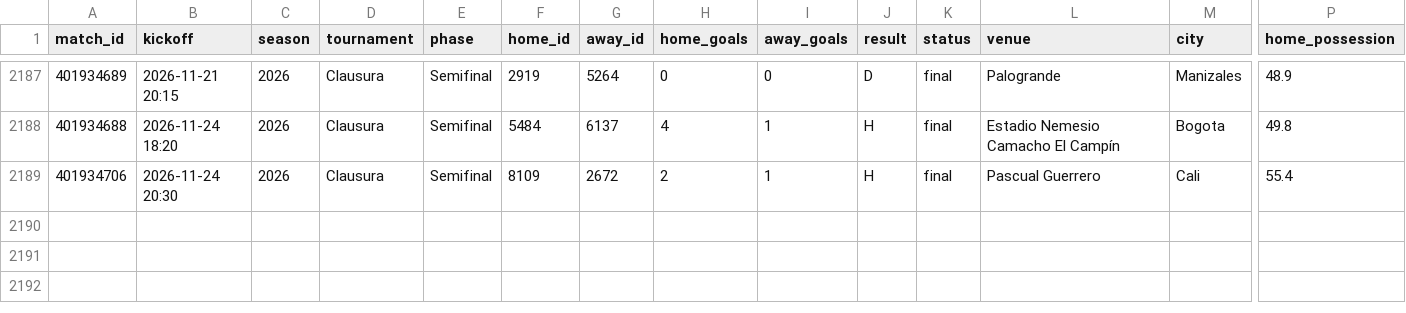
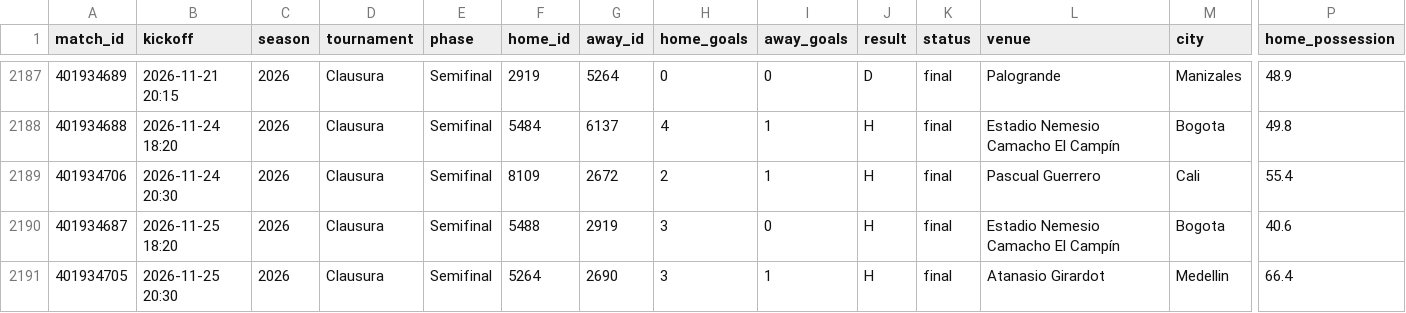
Before and after one commit to diazzz9/futbol-analytics-colombia, a CSV file: data/processed/matches.csv, drawn as a sheet; only a part is shown, gaps mark what is left out; rows hold the shown columns only; the diff names each change by its address in the sheet, - before the commit and + after, or states it on an @@ line.

```diff
--- a/data/processed/matches.csv
+++ b/data/processed/matches.csv
+row 2190: 401934687 | 2026-11-25 18:20 | 2026 | Clausura | Semifinal | 5488 | 2919 | 3 | 0 | H | final | Estadio Nemesio Camacho El Campín | Bogota | 40.6
+row 2191: 401934705 | 2026-11-25 20:30 | 2026 | Clausura | Semifinal | 5264 | 2690 | 3 | 1 | H | final | Atanasio Girardot | Medellin | 66.4
```
Also changed, not shown: dashboard/data/fuerzas.csv, dashboard/data/goleadores_equipo.csv, 14 other files.
